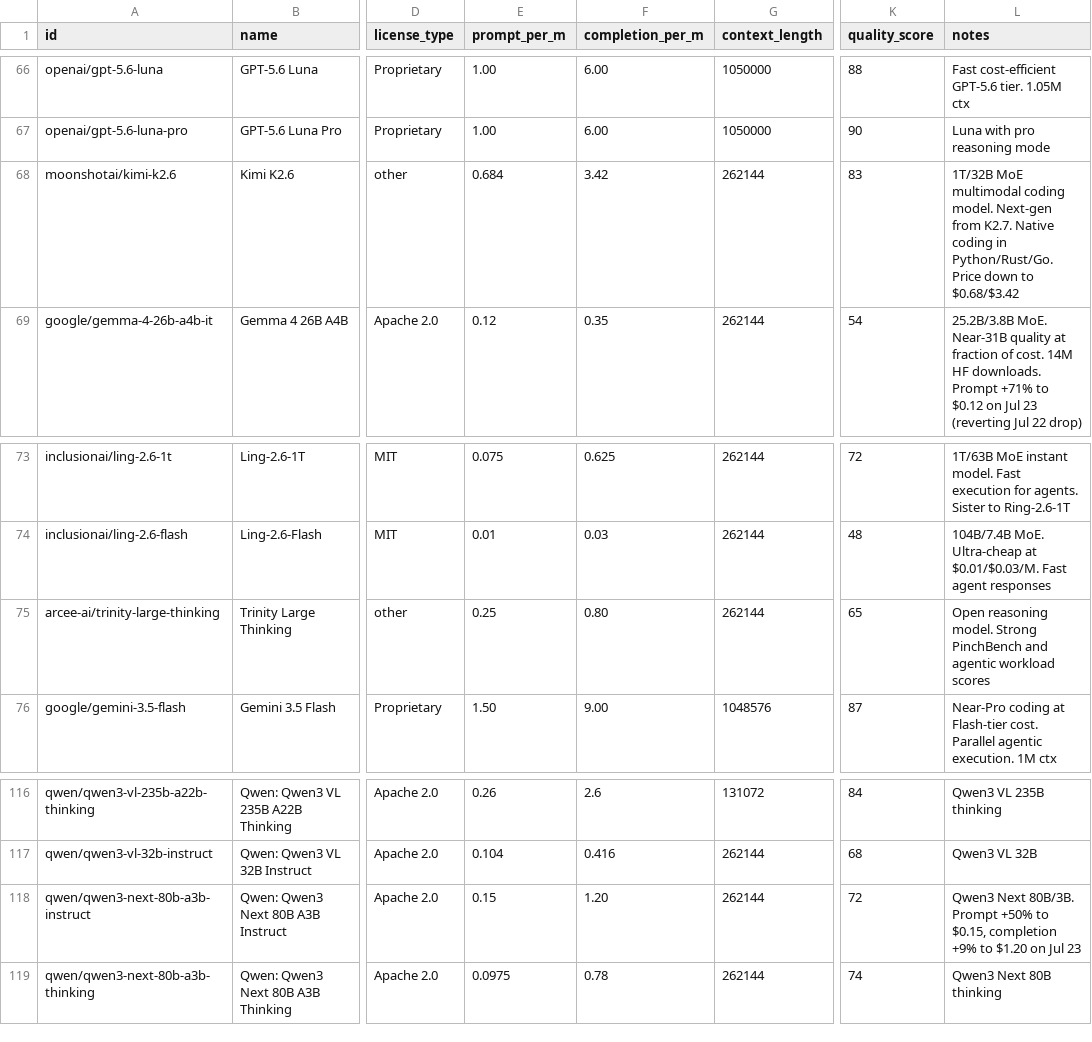
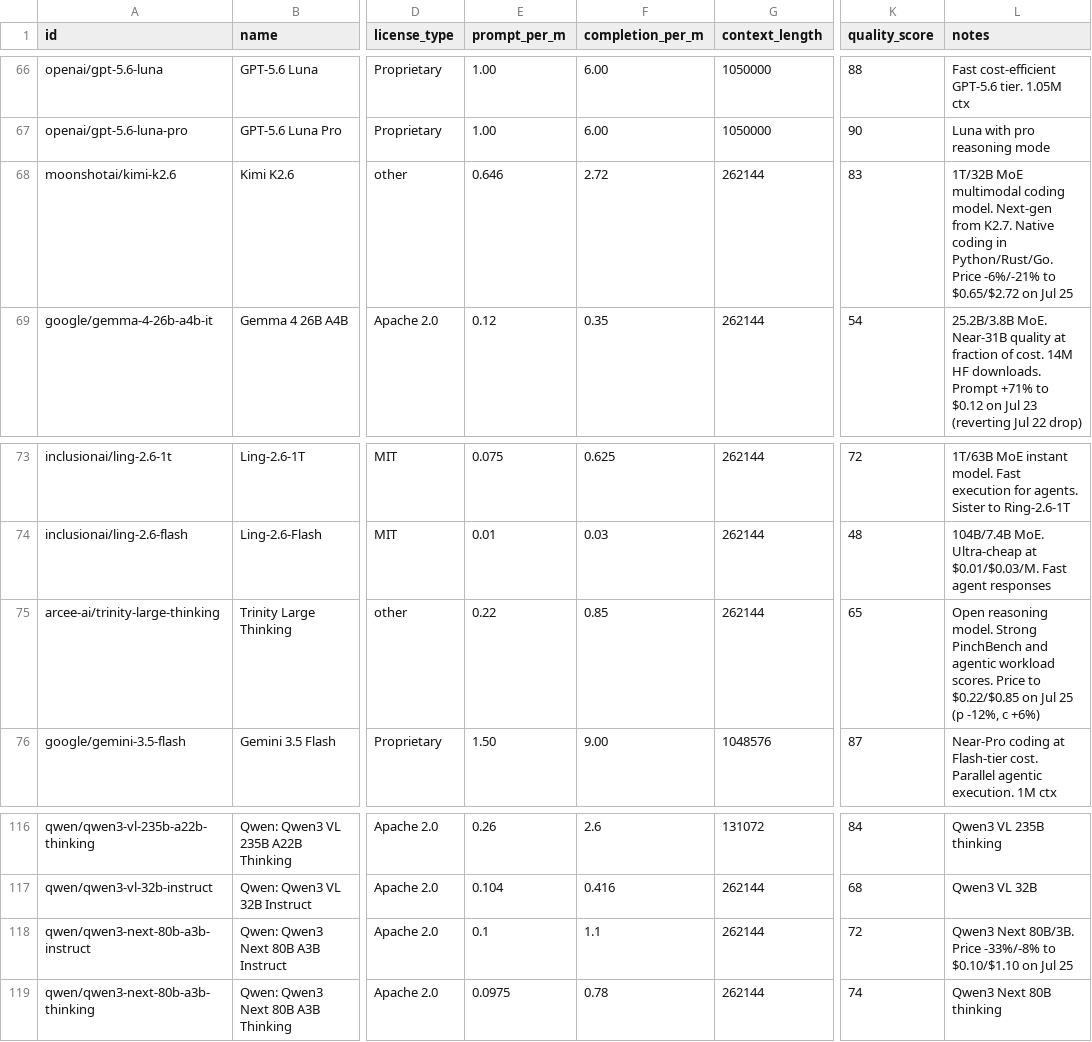
Before and after one commit to startakovsky/llm-model-tracker, a CSV file: models.csv, drawn as a sheet; only a part is shown, gaps mark what is left out; the diff covers the shown part only; the diff names each change by its address in the sheet, - before the commit and + after, or states it on an @@ line.

Commit message:
Daily update: 2026-07-25 — new: Claude Opus 5 + Opus 5 Fast (Anthropic flagship, Jul 24, approaches Fable 5 at half price). Price changes: GLM-5.2 -11%, Nemotron 3 Ultra +20%/+64% (reversing Jul 23 drop), Kimi K2.6 -6%/-21%, DeepSeek V4 Flash -4.3%, Qwen3 Next 80B -33%/-8%, plus 4 smaller moves

```diff
--- a/models.csv
+++ b/models.csv
-E68 (prompt_per_m): 0.684
+E68 (prompt_per_m): 0.646
-F68 (completion_per_m): 3.42
+F68 (completion_per_m): 2.72
-L68 (notes): …Python/Rust/Go. Price down to $0.68/$3.42
+L68 (notes): …Python/Rust/Go. Price -6%/-21% to $0.65/$2.72 on Jul 25
-E75 (prompt_per_m): 0.25
+E75 (prompt_per_m): 0.22
-F75 (completion_per_m): 0.80
+F75 (completion_per_m): 0.85
-L75 (notes): …agentic workload scores
+L75 (notes): …agentic workload scores. Price to $0.22/$0.85 on Jul 25 (p -12%, c +6%)
-E118 (prompt_per_m): 0.15
+E118 (prompt_per_m): 0.1
-F118 (completion_per_m): 1.20
+F118 (completion_per_m): 1.1
-L118 (notes): …Next 80B/3B. Prompt +50% to $0.15, completion +9% to $1.20 on Jul 23
+L118 (notes): …Next 80B/3B. Price -33%/-8% to $0.10/$1.10 on Jul 25
```
Also changed, not shown: 2 added rows and 18 edited cells elsewhere in this file, 5 other files.
